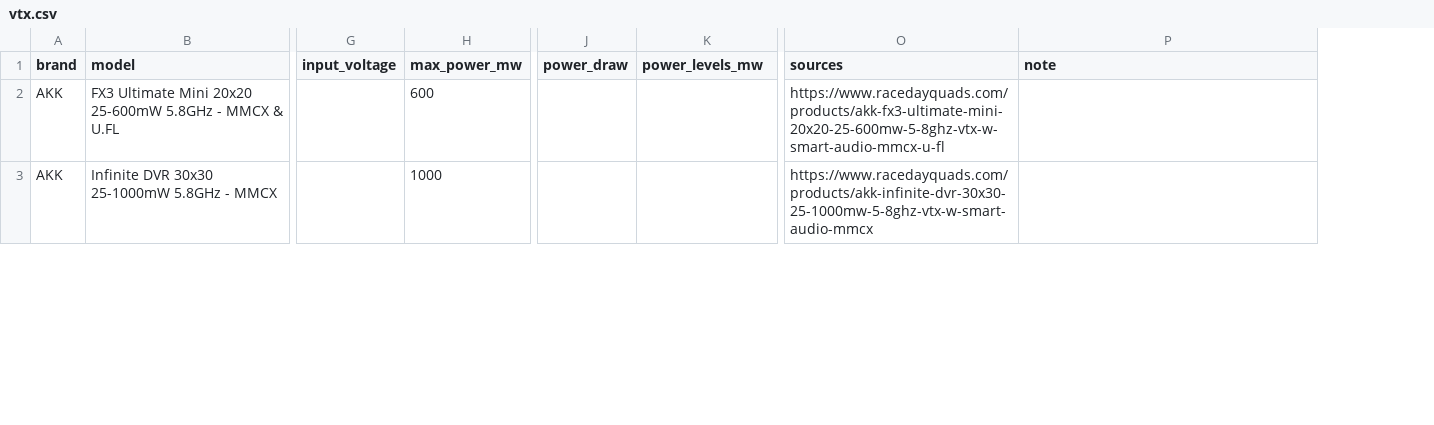
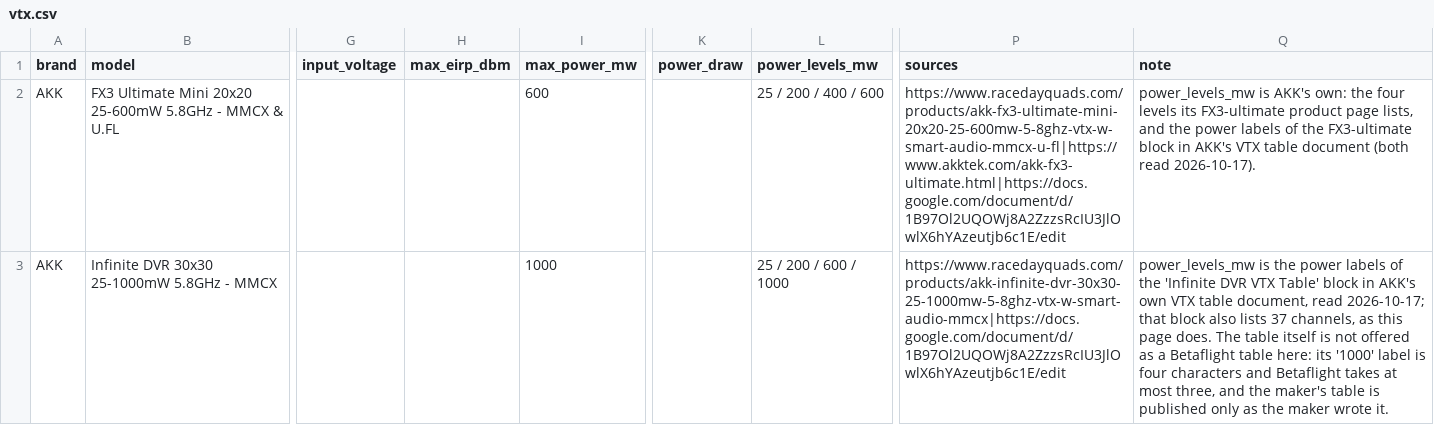
Before and after one commit to fpvdb/fpv-db-data, a CSV file: vtx.csv, drawn as a sheet; only a part is shown, gaps mark what is left out; addresses are those after the commit; the diff covers the shown part only; the diff names each change by its address in the sheet, - before the commit and + after, or states it on an @@ line.

```diff
--- a/vtx.csv
+++ b/vtx.csv
+column H (max_eirp_dbm), empty
-L2 (power_levels_mw): (empty)
+L2 (power_levels_mw): 25 / 200 / 400 / 600
-P2 (sources): https://www.racedayquads.com/products/akk-fx3-ultimate-mini-20x20-25-600mw-5-8ghz-vtx-w-smart-audio-mmcx-u-fl
+P2 (sources): https://www.racedayquads.com/products/akk-fx3-ultimate-mini-20x20-25-600mw-5-8ghz-vtx-w-smart-audio-mmcx-u-fl|https://www.akktek.com/akk-fx3-ultimate.html|https://docs.google.com/document/d/1B97Ol2UQOWj8A2ZzzsRcIU3JlOwlX6hYAzeutjb6c1E/edit
-Q2 (note): (empty)
+Q2 (note): power_levels_mw is AKK's own: the four levels its FX3-ultimate product page lists, and the power labels of the FX3-ultimate block in AKK's VTX table document (both read 2026-10-17).
-L3 (power_levels_mw): (empty)
+L3 (power_levels_mw): 25 / 200 / 600 / 1000
-P3 (sources): https://www.racedayquads.com/products/akk-infinite-dvr-30x30-25-1000mw-5-8ghz-vtx-w-smart-audio-mmcx
+P3 (sources): https://www.racedayquads.com/products/akk-infinite-dvr-30x30-25-1000mw-5-8ghz-vtx-w-smart-audio-mmcx|https://docs.google.com/document/d/1B97Ol2UQOWj8A2ZzzsRcIU3JlOwlX6hYAzeutjb6c1E/edit
-Q3 (note): (empty)
+Q3 (note): power_levels_mw is the power labels of the 'Infinite DVR VTX Table' block in AKK's own VTX table document, read 2026-10-17; that block also lists 37 channels, as this page does. The table itself is not offered as a Betaflight table here: its '1000' label is four characters and Betaflight takes at most three, and the maker's table is published only as the maker wrote it.
```
Also changed, not shown: 11 edited cells elsewhere in this file, batteries.csv, quads.csv, 10 other files.
